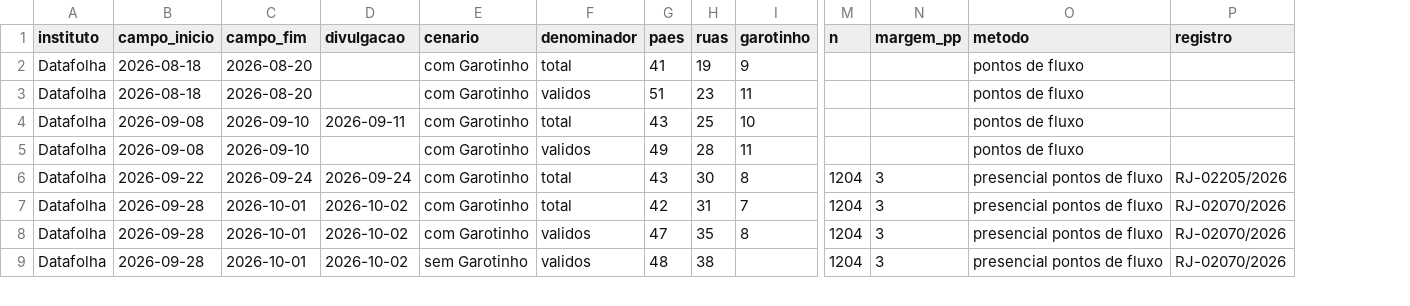
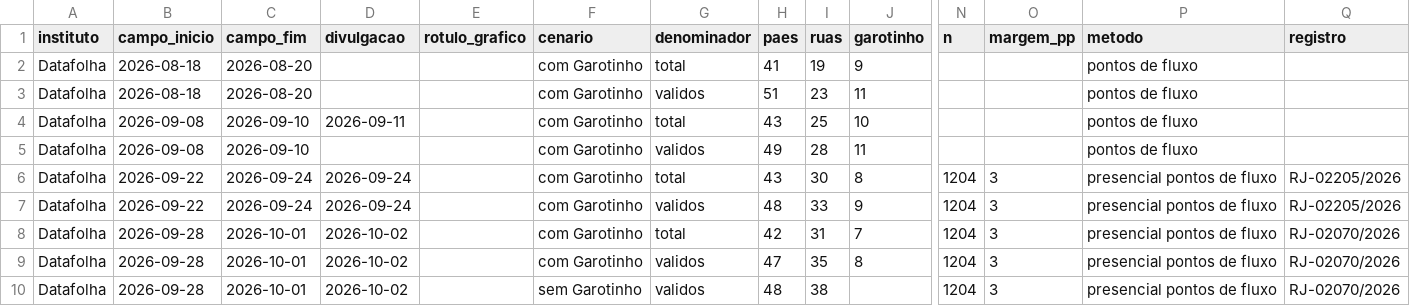
Before and after one commit to RafaelPanisset/estudo-rj-2026, a CSV file: data/pesquisas.csv, drawn as a sheet; only a part is shown, gaps mark what is left out; rows hold the shown columns only; the diff covers the shown part only; the diff names each change by its address in the sheet, - before the commit and + after, or states it on an @@ line.

```diff
--- a/data/pesquisas.csv
+++ b/data/pesquisas.csv
+column E (rotulo_grafico), empty
+row 7: Datafolha | 2026-09-22 | 2026-09-24 | 2026-09-24 |  | com Garotinho | validos | 48 | 33 | 9 | 1204 | 3 | presencial pontos de fluxo | RJ-02205/2026
```
Also changed, not shown: 17 edited cells elsewhere in this file, 50 other files.
